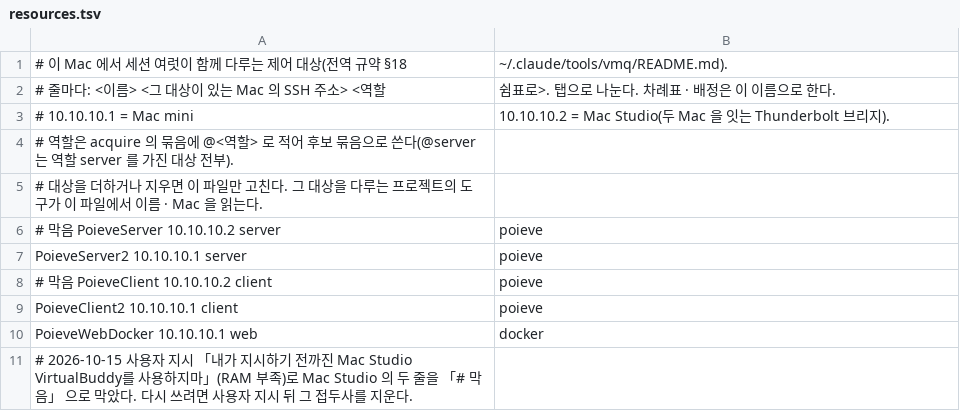
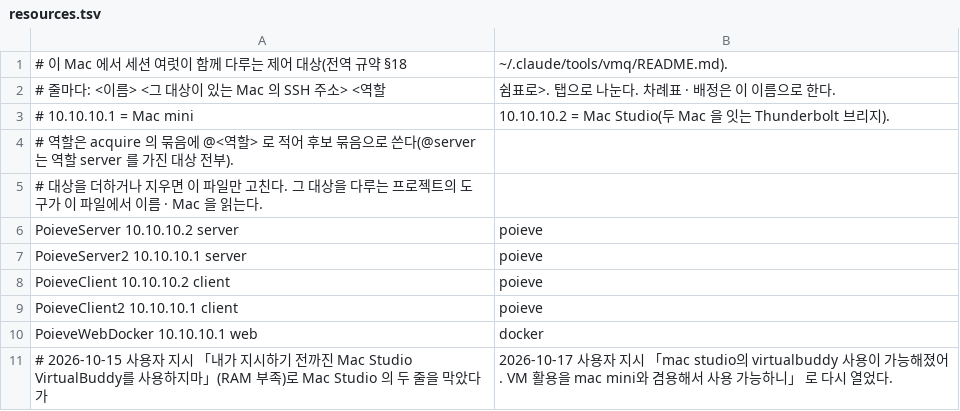
Before and after one commit to hwanyong/vmq, a TSV file: resources.tsv, drawn as a sheet.

Commit message:
resources: Mac Studio 두 VM 을 다시 연다(2026-10-17 사용자 지시, Mac mini 짝과 함께 씀)

```diff
--- a/resources.tsv
+++ b/resources.tsv
@@ -5,7 +5,7 @@
 # 대상을 더하거나 지우면 이 파일만 고친다. 그 대상을 다루는 프로젝트의 도구가 이 파일에서 이름 · Mac 을 읽는다.
-# 막음 PoieveServer	10.10.10.2	server,poieve
+PoieveServer	10.10.10.2	server,poieve
 PoieveServer2	10.10.10.1	server,poieve
-# 막음 PoieveClient	10.10.10.2	client,poieve
+PoieveClient	10.10.10.2	client,poieve
 PoieveClient2	10.10.10.1	client,poieve
 PoieveWebDocker	10.10.10.1	web,docker
-# 2026-10-15 사용자 지시 「내가 지시하기 전까진 Mac Studio VirtualBuddy를 사용하지마」(RAM 부족)로 Mac Studio 의 두 줄을 「# 막음」 으로 막았다. 다시 쓰려면 사용자 지시 뒤 그 접두사를 지운다.
+# 2026-10-15 사용자 지시 「내가 지시하기 전까진 Mac Studio VirtualBuddy를 사용하지마」(RAM 부족)로 Mac Studio 의 두 줄을 막았다가, 2026-10-17 사용자 지시 「mac studio의 virtualbuddy 사용이 가능해졌어. VM 활용을 mac mini와 겸용해서 사용 가능하니」 로 다시 열었다.
```
